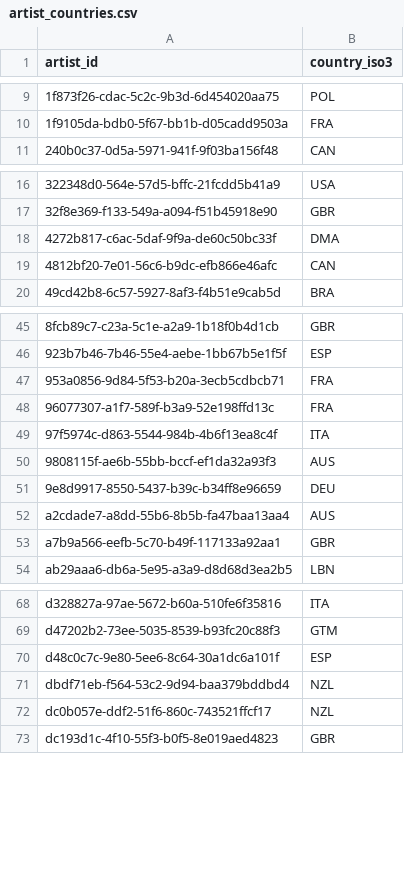
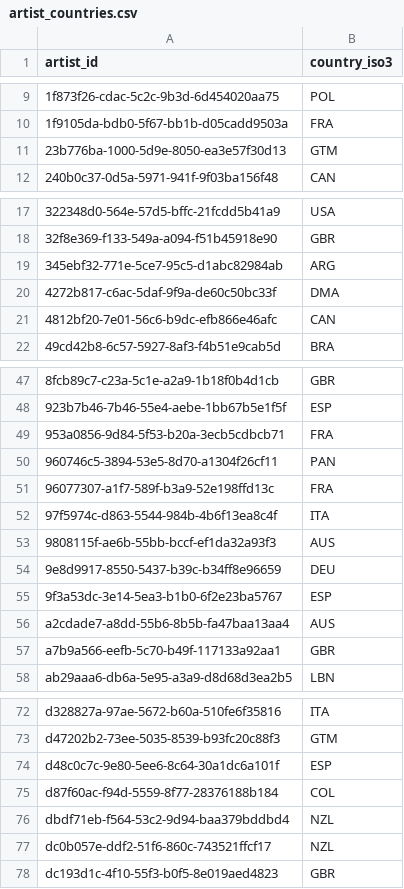
Before and after one commit to gabrielsgaspar/research-songs, a CSV file: resources/lyrics/artist_countries.csv, drawn as a sheet; only a part is shown, gaps mark what is left out; the diff names each change by its address in the sheet, - before the commit and + after, or states it on an @@ line.

```diff
--- a/resources/lyrics/artist_countries.csv
+++ b/resources/lyrics/artist_countries.csv
+row 11: 23b776ba-1000-5d9e-8050-ea3e57f30d13 | GTM
+row 19: 345ebf32-771e-5ce7-95c5-d1abc82984ab | ARG
+row 50: 960746c5-3894-53e5-8d70-a1304f26cf11 | PAN
+row 55: 9f3a53dc-3e14-5ea3-b1b0-6f2e23ba5767 | ESP
+row 75: d87f60ac-f94d-5559-8f77-28376188b184 | COL
```
